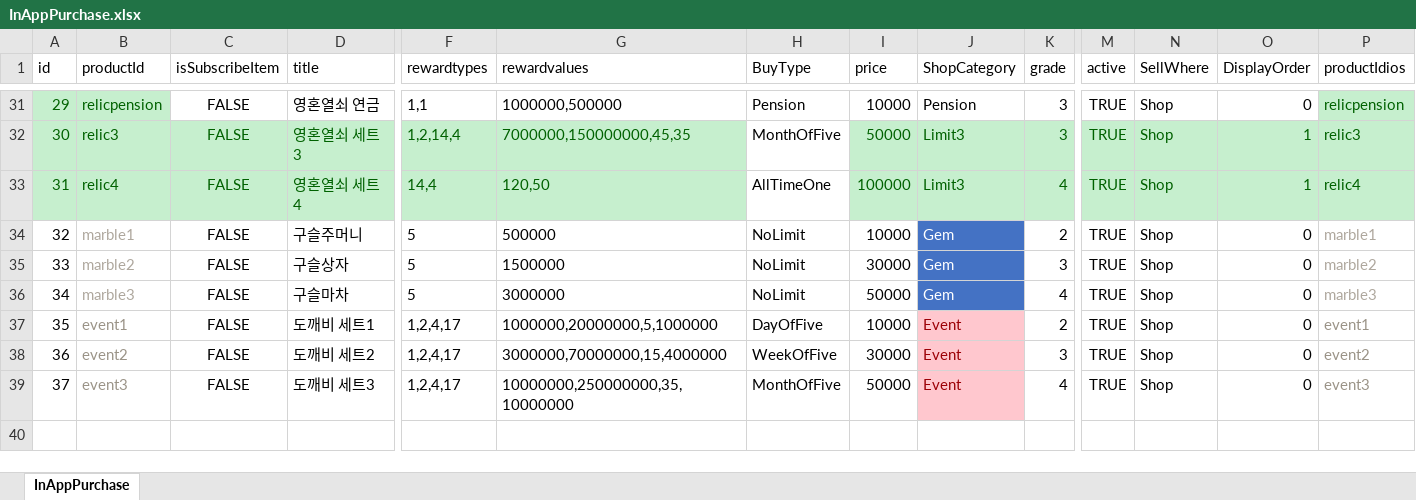
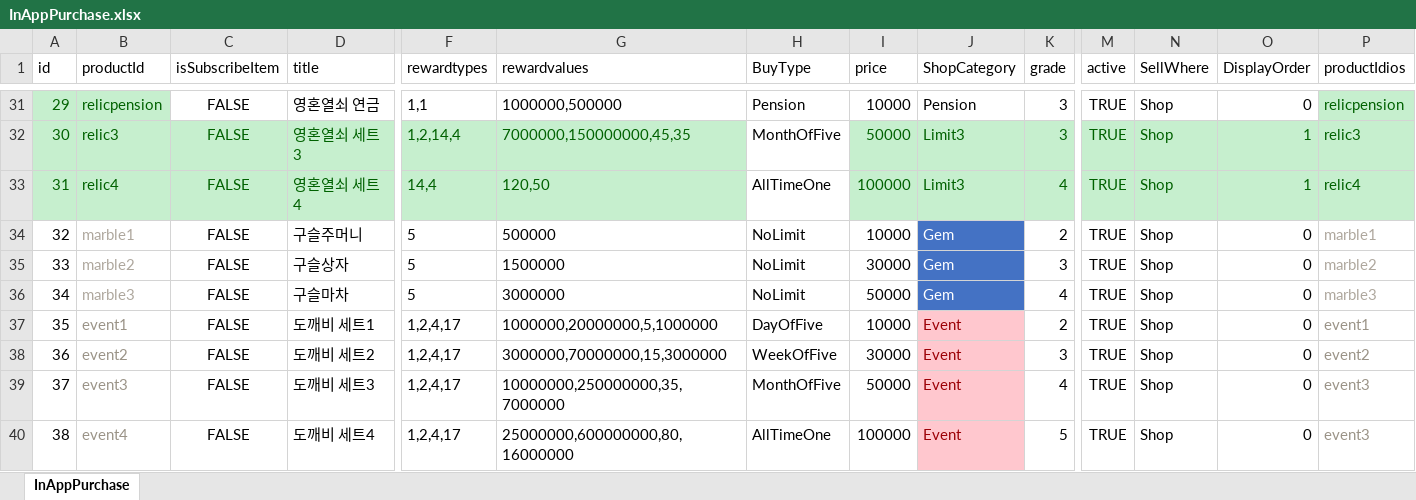
Before and after one commit to luckyzwei/Yosaki, an Excel workbook: Assets/06.Table/InAppPurchase.xlsx, sheet InAppPurchase, drawn as a sheet; only a part is shown, gaps mark what is left out; values as stored, in another font and other column widths than the file's, no borders; rows hold the shown columns only; the diff names each change by its address in the sheet, - before the commit and + after, or states it on an @@ line.

```diff
--- a/Assets/06.Table/InAppPurchase.xlsx (sheet InAppPurchase)
+++ b/Assets/06.Table/InAppPurchase.xlsx (sheet InAppPurchase)
-G38 (rewardvalues): 3000000,70000000,15,4000000
+G38 (rewardvalues): 3000000,70000000,15,3000000
-G39 (rewardvalues): 10000000,250000000,35,10000000
+G39 (rewardvalues): 10000000,250000000,35,7000000
+row 40: 38 | event4 | FALSE | 도깨비 세트4 | 1,2,4,17 | 25000000,600000000,80,16000000 | AllTimeOne | 100000 | Event | 5 | TRUE | Shop | 0 | event3
```
Also changed, not shown: Assets/06.Table/BuffTable.xlsx, Assets/06.Table/SkillTable.xlsx, 55 other files.
